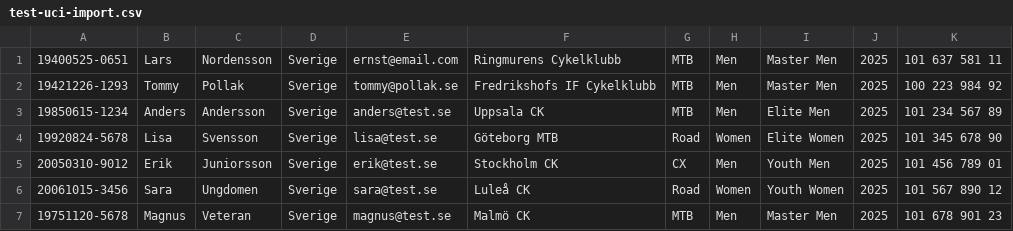
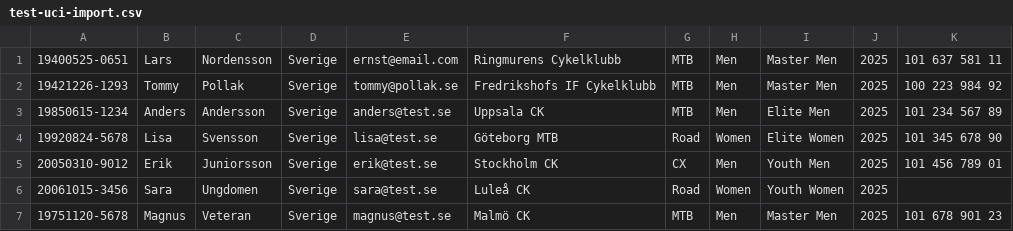
Before and after one commit to ECABBIKE/TheHUB, a CSV file: test-uci-import.csv, drawn as a sheet.

```diff
--- a/test-uci-import.csv
+++ b/test-uci-import.csv
@@ -5,3 +5,3 @@
 20050310-9012,Erik,Juniorsson,Sverige,erik@test.se,Stockholm CK,CX,Men,Youth Men,2025,101 456 789 01
-20061015-3456,Sara,Ungdomen,Sverige,sara@test.se,Luleå CK,Road,Women,Youth Women,2025,101 567 890 12
+20061015-3456,Sara,Ungdomen,Sverige,sara@test.se,Luleå CK,Road,Women,Youth Women,2025,
 19751120-5678,Magnus,Veteran,Sverige,magnus@test.se,Malmö CK,MTB,Men,Master Men,2025,101 678 901 23
```
Also changed, not shown: 1 other file.
